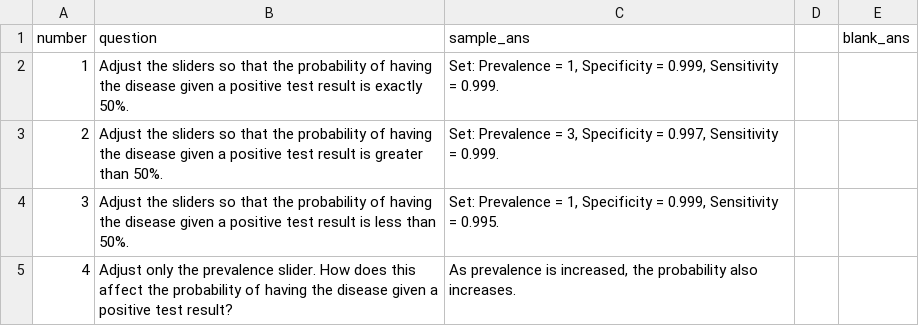
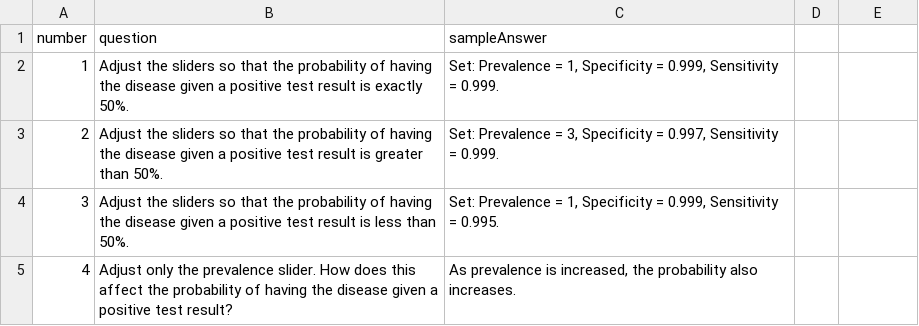
Before and after one commit to EducationShinyAppTeam/Bayes_Theorem, a CSV file: questionbank.csv, drawn as a sheet; only a part is shown; the diff names each change by its address in the sheet, - before the commit and + after, or states it on an @@ line.

```diff
--- a/questionbank.csv
+++ b/questionbank.csv
-C1: sample_ans
+C1: sampleAnswer
-E1: blank_ans
+E1: (empty)
```
Also changed, not shown: 2 other files.
